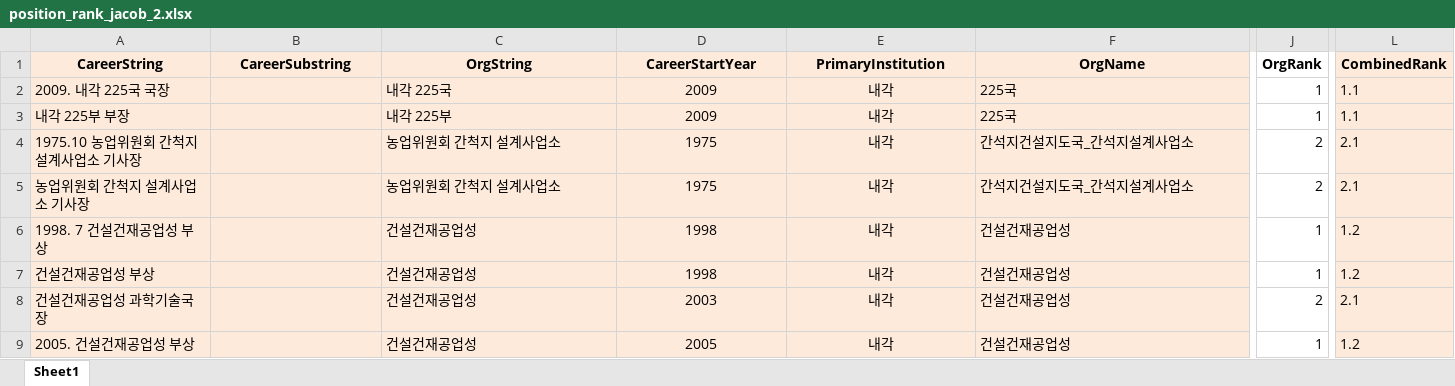
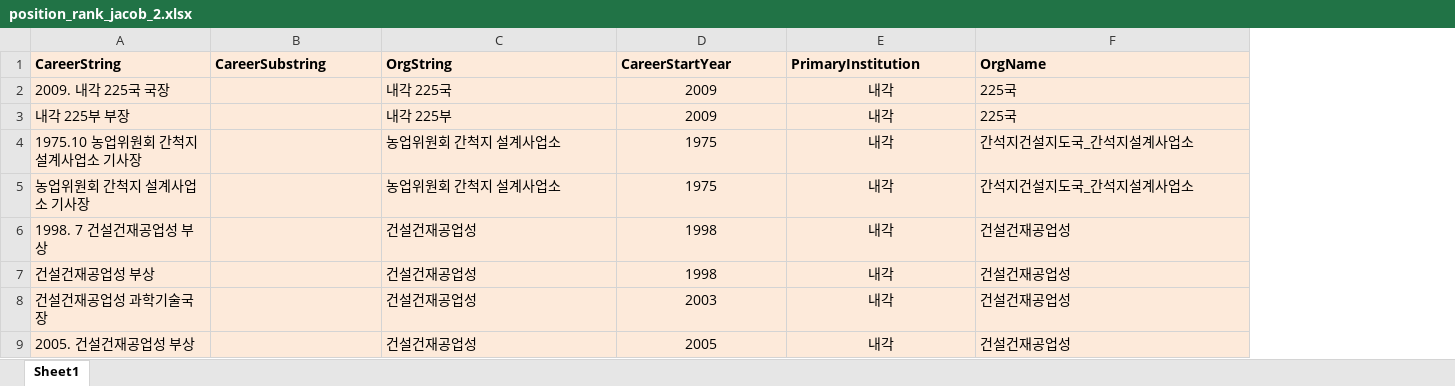
Before and after one commit to seouljake/nkelites, an Excel workbook: data/combined data/combined data - 1 cleaning/cleaning step 2 - career/2.7 orgtree position & rank/position_rank_jacob_2.xlsx, sheet Sheet1, drawn as a sheet; only a part is shown, gaps mark what is left out; values as stored, in another font and other column widths than the file's, no borders; the diff covers the shown part only; the diff names each change by its address in the sheet, - before the commit and + after, or states it on an @@ line.

```diff
--- a/data/combined data/combined data - 1 cleaning/cleaning step 2 - career/2.7 orgtree position & rank/position_rank_jacob_2.xlsx (sheet Sheet1)
+++ b/data/combined data/combined data - 1 cleaning/cleaning step 2 - career/2.7 orgtree position & rank/position_rank_jacob_2.xlsx (sheet Sheet1)
-column J (OrgRank), rows 2-9: 1 | 1 | 2 | 2 | 1 | 1 | 2 | 1
-column L (CombinedRank), rows 2-9: 1.1 | 1.1 | 2.1 | 2.1 | 1.2 | 1.2 | 2.1 | 1.2
-A1:F1 alignment: center
+A1:F1 alignment: left
```
Also changed, not shown: cell formats elsewhere in this sheet, data/combined data/combined data - 1 cleaning/cleaning step 2 - career/2.7 orgtree position & rank/1.0 orgtree_position_rank.xlsx, 2 other files.
